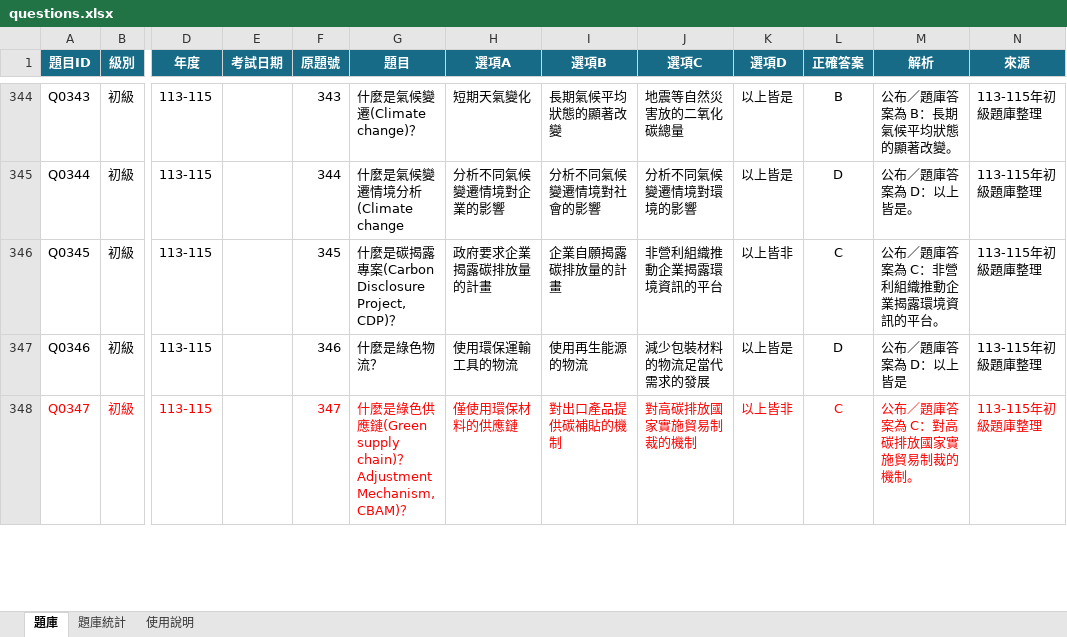
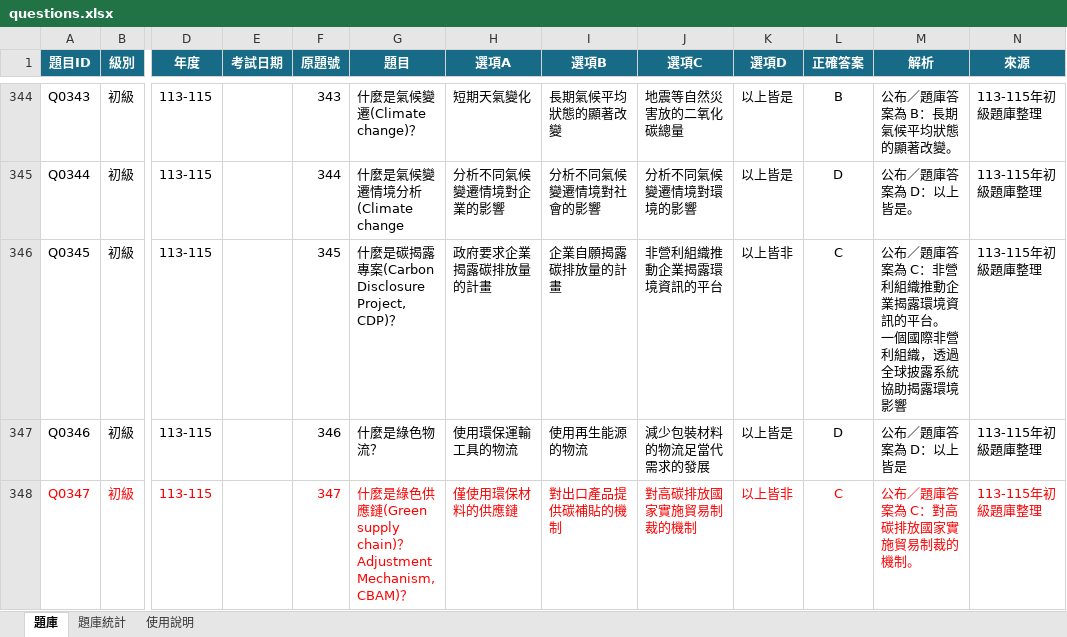
Before and after one commit to 3311231021/practice, an Excel workbook: questions.xlsx, sheet 題庫, drawn as a sheet; only a part is shown, gaps mark what is left out; values as stored, in another font and other column widths than the file's, no borders; table styles not drawn; ↵ is a line break in a cell; the diff covers the shown part only; the diff names each change by its address in the sheet, - before the commit and + after, or states it on an @@ line.

```diff
--- a/questions.xlsx (sheet 題庫)
+++ b/questions.xlsx (sheet 題庫)
-M346 (解析): 公布／題庫答案為 C：非營利組織推動企業揭露環境資訊的平台。
+M346 (解析): 公布／題庫答案為 C：非營利組織推動企業揭露環境資訊的平台。 ↵ 一個國際非營利組織，透過全球披露系統協助揭露環境影響
```
Also changed, not shown: 10 edited cells elsewhere in this sheet.
